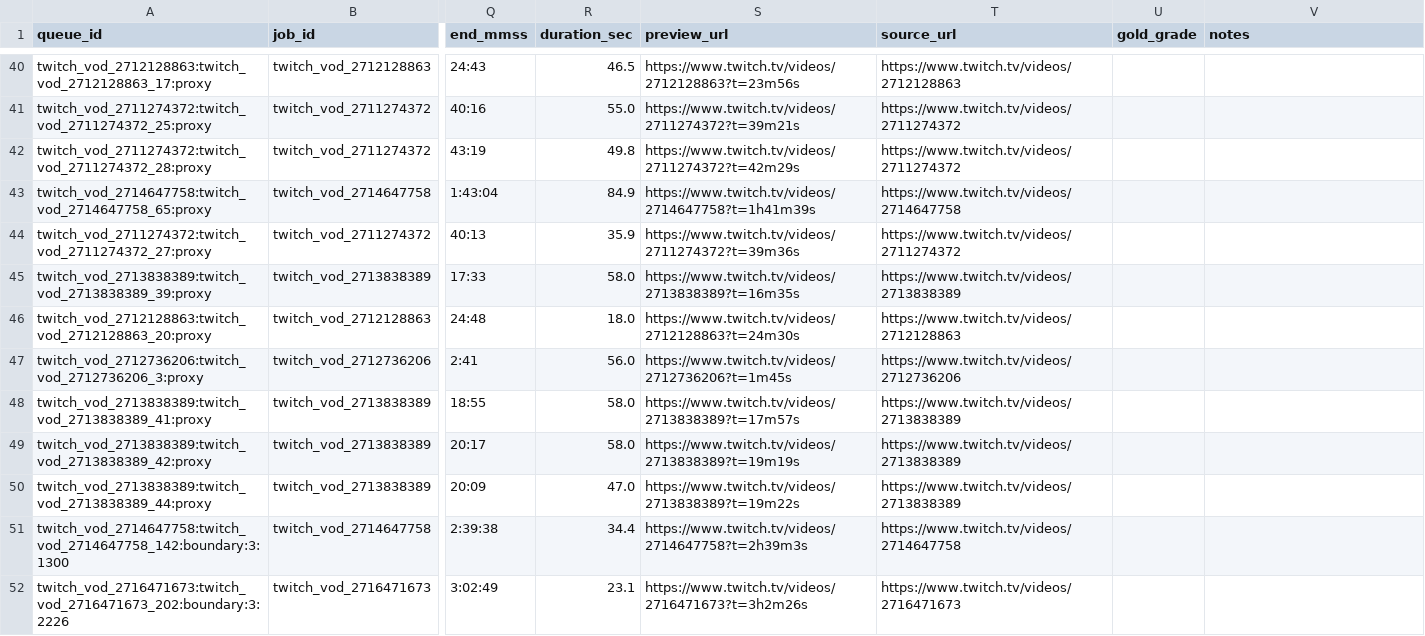
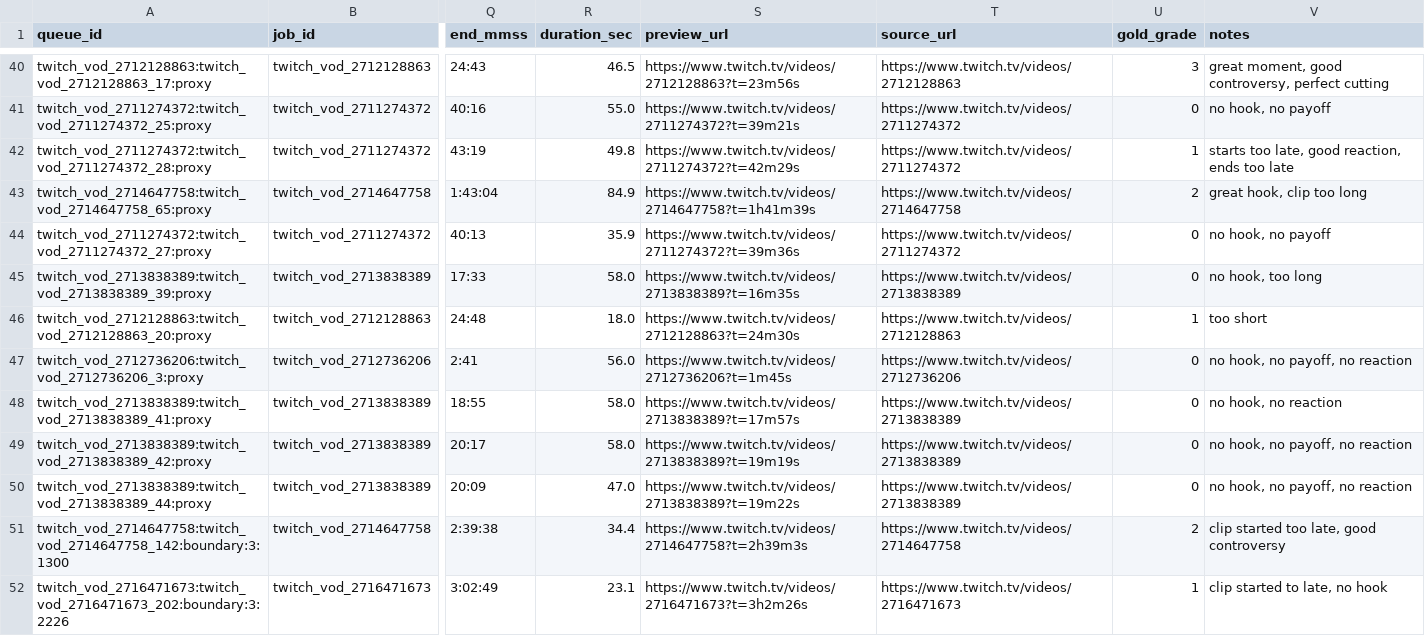
Before and after one commit to a-hrbn/ai_clipping, a CSV file: backend/ml/artifacts/jynxzi_active_gold_eval_queue.csv, drawn as a sheet; only a part is shown, gaps mark what is left out; the diff covers the shown part only; the diff names each change by its address in the sheet, - before the commit and + after, or states it on an @@ line.

Commit message:
Add active gold eval labels

```diff
--- a/backend/ml/artifacts/jynxzi_active_gold_eval_queue.csv
+++ b/backend/ml/artifacts/jynxzi_active_gold_eval_queue.csv
-U40 (gold_grade): (empty)
+U40 (gold_grade): 3
-V40 (notes): (empty)
+V40 (notes): great moment, good controversy, perfect cutting
-U41 (gold_grade): (empty)
+U41 (gold_grade): 0
-V41 (notes): (empty)
+V41 (notes): no hook, no payoff
-U42 (gold_grade): (empty)
+U42 (gold_grade): 1
-V42 (notes): (empty)
+V42 (notes): starts too late, good reaction, ends too late
-U43 (gold_grade): (empty)
+U43 (gold_grade): 2
-V43 (notes): (empty)
+V43 (notes): great hook, clip too long
-U44:U45 (gold_grade): (empty)
+U44:U45 (gold_grade): 0
-V44 (notes): (empty)
+V44 (notes): no hook, no payoff
-V45 (notes): (empty)
+V45 (notes): no hook, too long
-U46 (gold_grade): (empty)
+U46 (gold_grade): 1
-V46 (notes): (empty)
+V46 (notes): too short
-U47:U50 (gold_grade): (empty)
+U47:U50 (gold_grade): 0
-V47 (notes): (empty)
+V47 (notes): no hook, no payoff, no reaction
-V48 (notes): (empty)
+V48 (notes): no hook, no reaction
-V49:V50 (notes): (empty)
+V49:V50 (notes): no hook, no payoff, no reaction
-U51 (gold_grade): (empty)
+U51 (gold_grade): 2
-V51 (notes): (empty)
+V51 (notes): clip started too late, good controversy
-U52 (gold_grade): (empty)
+U52 (gold_grade): 1
-V52 (notes): (empty)
+V52 (notes): clip started to late, no hook
```
Also changed, not shown: 124 edited cells elsewhere in this file, 1 other file.
